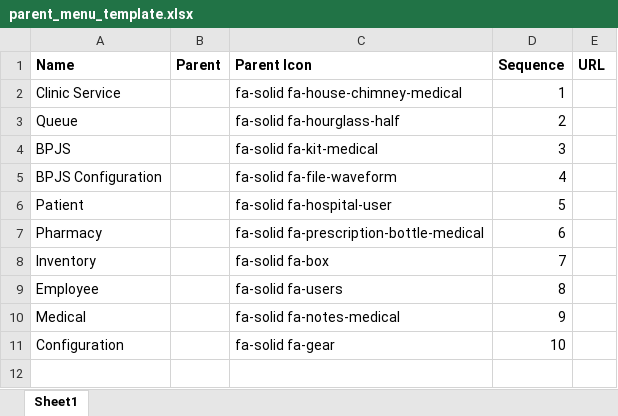
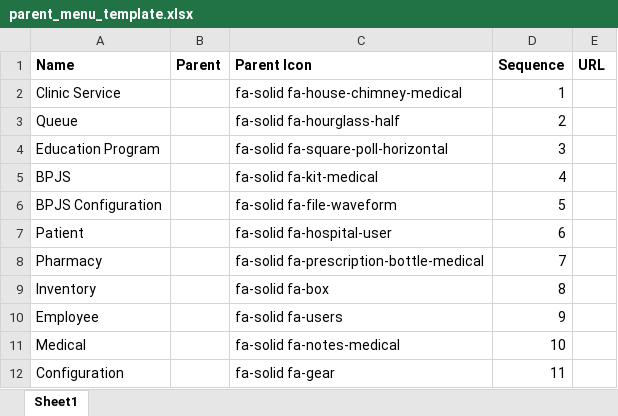
Before and after one commit to ragiit/McDermott, an Excel workbook: Import/Configurations/parent_menu_template.xlsx, sheet Sheet1, drawn as a sheet; values as stored, in another font and other column widths than the file's, no borders; table styles not drawn; addresses are those after the commit; the diff names each change by its address in the sheet, - before the commit and + after, or states it on an @@ line.

```diff
--- a/Import/Configurations/parent_menu_template.xlsx (sheet Sheet1)
+++ b/Import/Configurations/parent_menu_template.xlsx (sheet Sheet1)
+row 4: Education Program |  | fa-solid fa-square-poll-horizontal | 3
-D5 (Sequence): 3
+D5 (Sequence): 4
-D6 (Sequence): 4
+D6 (Sequence): 5
-D7 (Sequence): 5
+D7 (Sequence): 6
-D8 (Sequence): 6
+D8 (Sequence): 7
-D9 (Sequence): 7
+D9 (Sequence): 8
-D10 (Sequence): 8
+D10 (Sequence): 9
-D11 (Sequence): 9
+D11 (Sequence): 10
-D12 (Sequence): 10
+D12 (Sequence): 11
```
Also changed, not shown: Import/Configurations/group_menu_template.xlsx, Import/Configurations/menu_template.xlsx.
